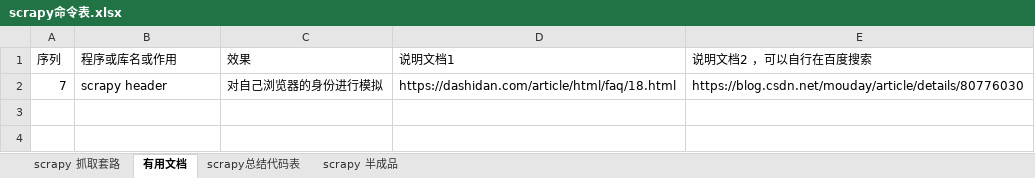
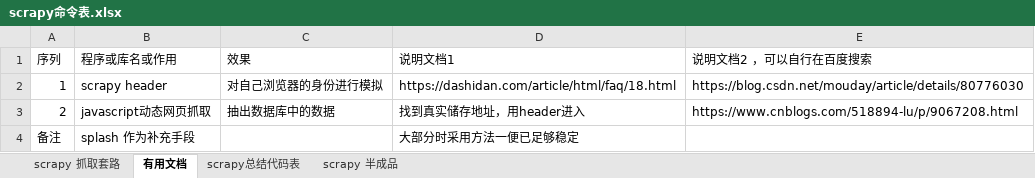
Before and after one commit to binxinz/insurance, an Excel workbook: 操作说明/scrapy命令表.xlsx, sheet 有用文档, drawn as a sheet; values as stored, in another font and other column widths than the file's, no borders; the diff names each change by its address in the sheet, - before the commit and + after, or states it on an @@ line.

```diff
--- a/操作说明/scrapy命令表.xlsx (sheet 有用文档)
+++ b/操作说明/scrapy命令表.xlsx (sheet 有用文档)
-A2 (序列): 7
+A2 (序列): 1
+row 3: 2 | javascript动态网页抓取 | 抽出数据库中的数据 | 找到真实储存地址，用header进入 | https://www.cnblogs.com/518894-lu/p/9067208.html
+row 4: 备注 | splash 作为补充手段 |  | 大部分时采用方法一便已足够稳定
```
Also changed, not shown: 操作说明/保险公司命名及编号规范v1.0.xlsx.
